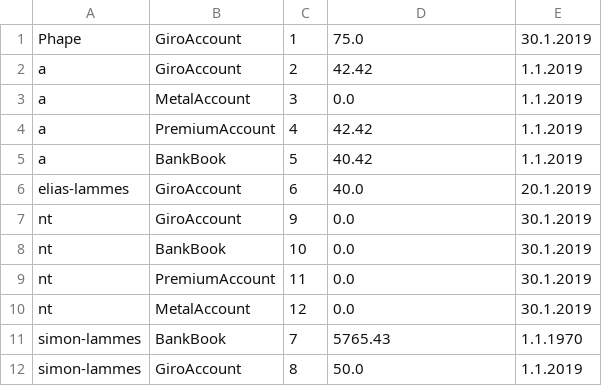
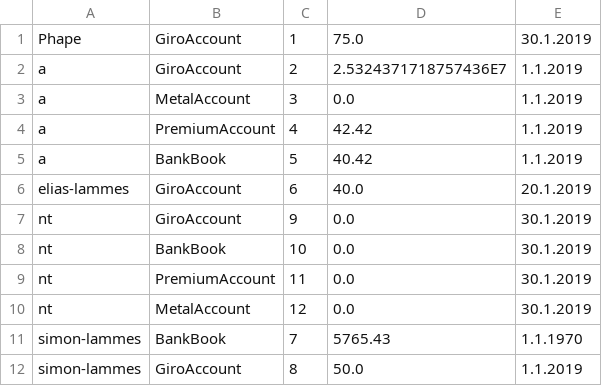
Before and after one commit to Cofinpro/dhbw2018, a CSV file: teamDevMatch/LegoCityBank/resources/giroAccounts.csv, drawn as a sheet.

```diff
--- a/teamDevMatch/LegoCityBank/resources/giroAccounts.csv
+++ b/teamDevMatch/LegoCityBank/resources/giroAccounts.csv
@@ -1,3 +1,3 @@
 Phape,GiroAccount,1,75.0,30.1.2019
-a,GiroAccount,2,42.42,1.1.2019
+a,GiroAccount,2,2.5324371718757436E7,1.1.2019
 a,MetalAccount,3,0.0,1.1.2019
```
Also changed, not shown: 1 other file.
